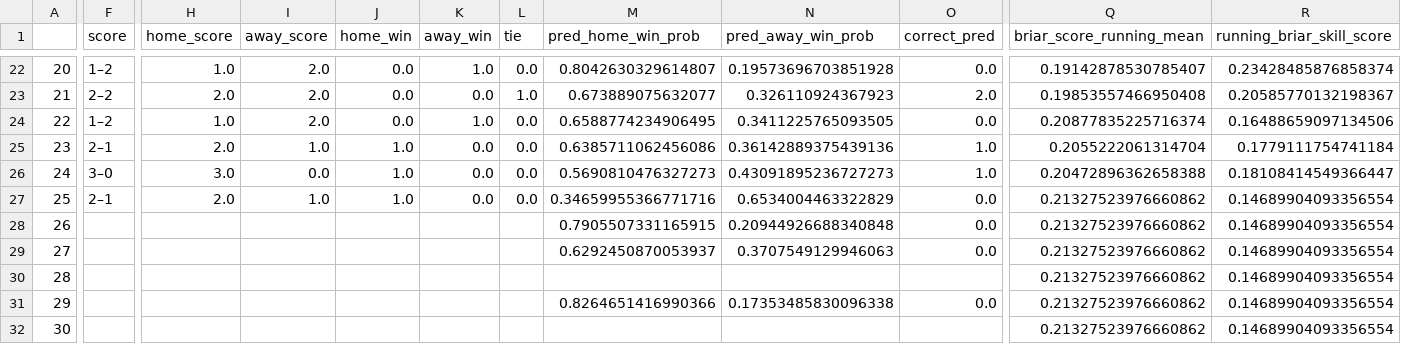
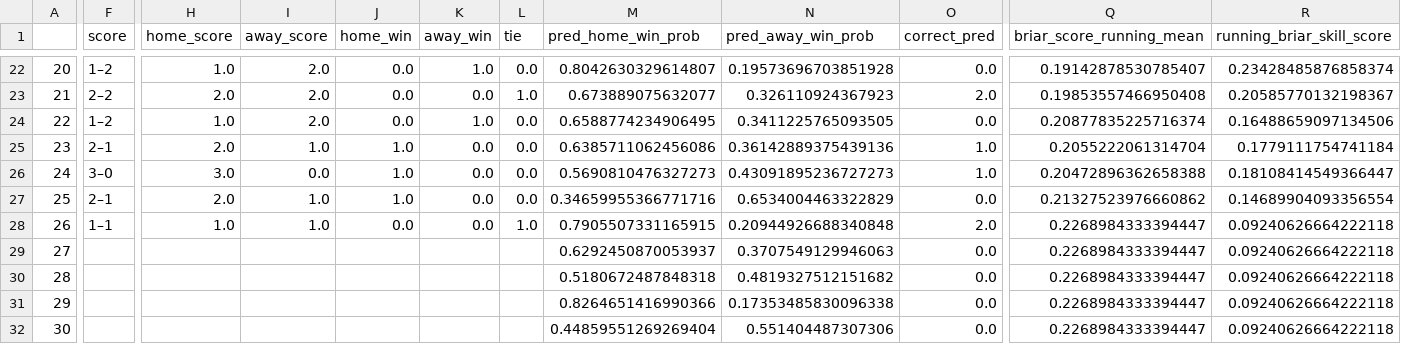
Before and after one commit to s-g-mo/sigmastats.ca, a CSV file: data/event_CSVs/event_matchday_8.csv, drawn as a sheet; only a part is shown, gaps mark what is left out; the diff covers the shown part only; the diff names each change by its address in the sheet, - before the commit and + after, or states it on an @@ line.

```diff
--- a/data/event_CSVs/event_matchday_8.csv
+++ b/data/event_CSVs/event_matchday_8.csv
-F28 (score): (empty)
+F28 (score): 1–1
-H28 (home_score): (empty)
+H28 (home_score): 1.0
-I28 (away_score): (empty)
+I28 (away_score): 1.0
-J28 (home_win): (empty)
+J28 (home_win): 0.0
-K28 (away_win): (empty)
+K28 (away_win): 0.0
-L28 (tie): (empty)
+L28 (tie): 1.0
-O28 (correct_pred): 0.0
+O28 (correct_pred): 2.0
-Q28:Q32 (briar_score_running_mean): 0.21327523976660862
+Q28:Q32 (briar_score_running_mean): 0.2268984333394447
-R28:R32 (running_briar_skill_score): 0.14689904093356554
+R28:R32 (running_briar_skill_score): 0.09240626664222118
-M30 (pred_home_win_prob): (empty)
+M30 (pred_home_win_prob): 0.5180672487848318
-N30 (pred_away_win_prob): (empty)
+N30 (pred_away_win_prob): 0.4819327512151682
-O30 (correct_pred): (empty)
+O30 (correct_pred): 0.0
-M32 (pred_home_win_prob): (empty)
+M32 (pred_home_win_prob): 0.44859551269269404
-N32 (pred_away_win_prob): (empty)
+N32 (pred_away_win_prob): 0.551404487307306
-O32 (correct_pred): (empty)
+O32 (correct_pred): 0.0
```
Also changed, not shown: 1 edited cell elsewhere in this file, data/event_CSVs/df_event.csv, data/ranks/ranks_matchday_8.csv, 1 other file.
